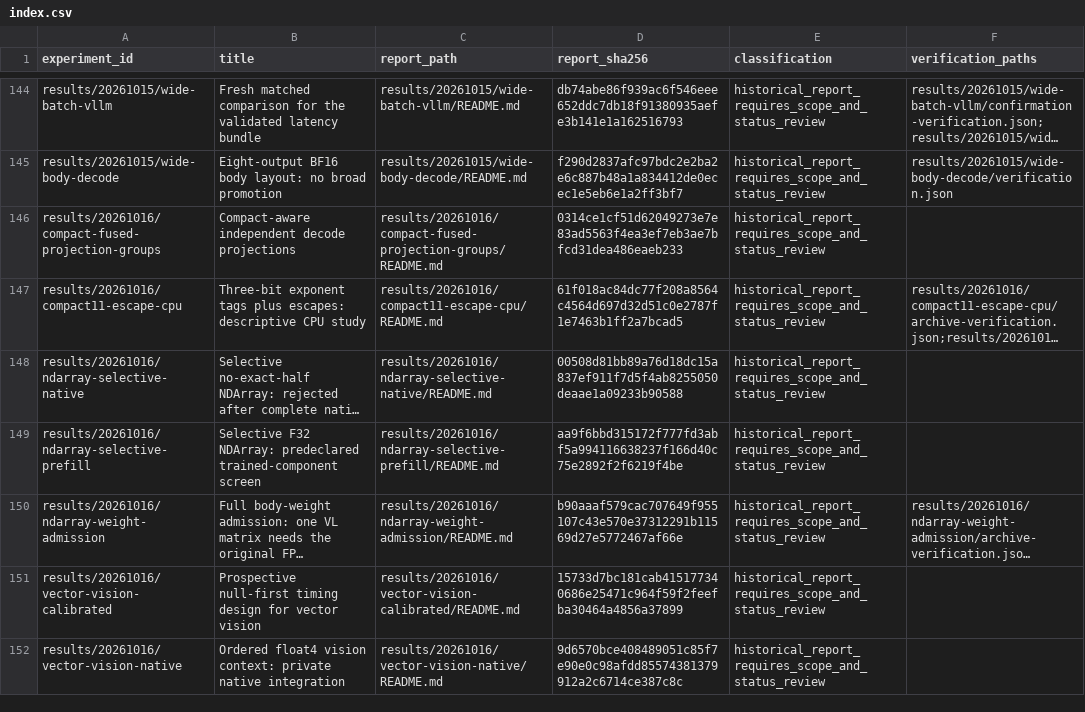
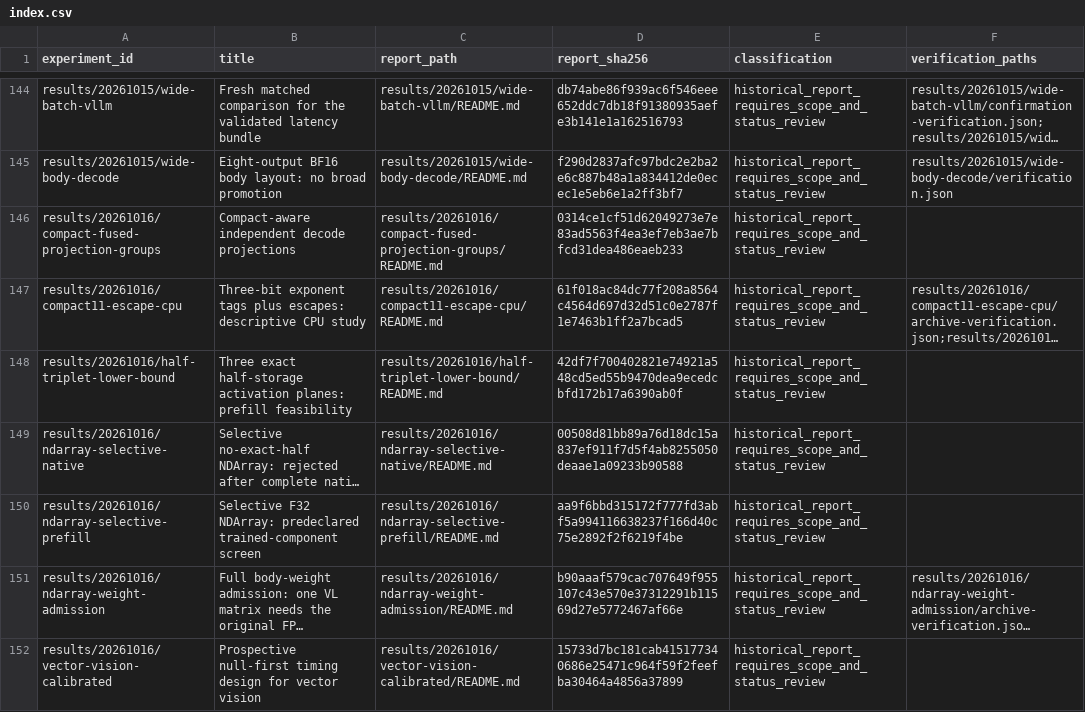
Before and after one commit to xlang-foundation/Garnet, a CSV file: docs/research/metal-method-evidence/index.csv, drawn as a sheet; only a part is shown, gaps mark what is left out; the shorter side is filled out with more unchanged rows; long unchanged cells end in …; the diff names each change by its address in the sheet, - before the commit and + after, or states it on an @@ line.

Commit message:
Audit exact half-triplet CPU coverage and queue synthetic prefill cost probe

```diff
--- a/docs/research/metal-method-evidence/index.csv
+++ b/docs/research/metal-method-evidence/index.csv
+row 148: results/20261016/half-triplet-lower-bound | Three exact half-storage activation planes: prefill feasibility | results/20261016/half-triplet-lower-bound/README.md | 42df7f700402821e74921a548cd5ed55b9470dea9ecedcbfd172b17a6390ab0f | historical_report_requires_scope_and_status_review
```
Also changed, not shown: 14 other files.
